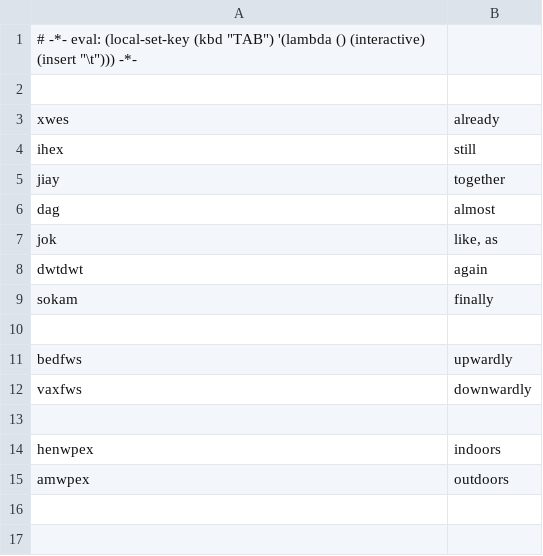
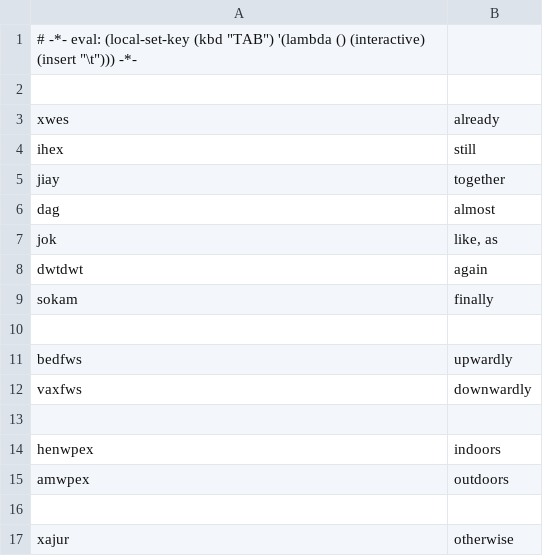
Before and after one commit to rngesus-wept/puflantu, a TSV file: root_adverbs.tsv, drawn as a sheet; the diff names each change by its address in the sheet, - before the commit and + after, or states it on an @@ line.

Commit message:
Add otherwise and fill turn 1

```diff
--- a/root_adverbs.tsv
+++ b/root_adverbs.tsv
+row 16: (empty)
+row 17: xajur | otherwise
```
Also changed, not shown: 1 other file.
